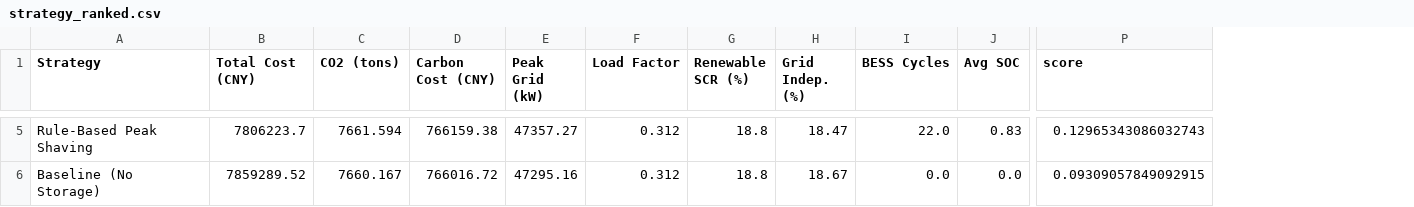
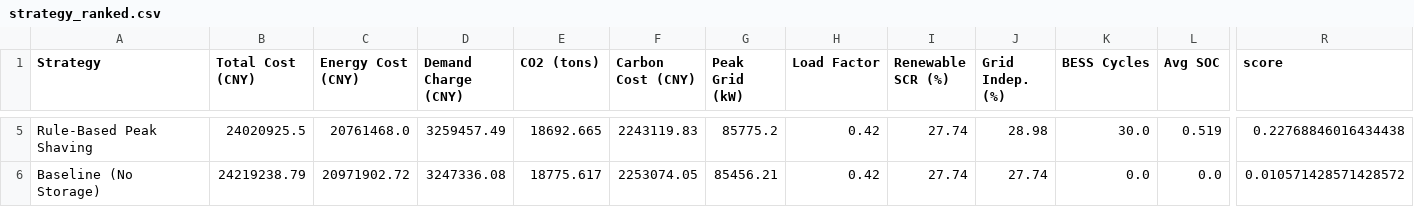
Before and after one commit to EthanScomoton/pcj, a CSV file: Full_Model/outputs/strategy_ranked.csv, drawn as a sheet; only a part is shown, gaps mark what is left out; addresses are those after the commit; the diff covers the shown part only; the diff names each change by its address in the sheet, - before the commit and + after, or states it on an @@ line.

```diff
--- a/Full_Model/outputs/strategy_ranked.csv
+++ b/Full_Model/outputs/strategy_ranked.csv
+column C (Energy Cost (CNY)), rows 5-6: 20761468.0 | 20971902.72
+column D (Demand Charge (CNY)), rows 5-6: 3259457.49 | 3247336.08
-B5 (Total Cost (CNY)): 7806223.7
+B5 (Total Cost (CNY)): 24020925.5
-E5 (CO2 (tons)): 7661.594
+E5 (CO2 (tons)): 18692.665
-F5 (Carbon Cost (CNY)): 766159.38
+F5 (Carbon Cost (CNY)): 2243119.83
-G5 (Peak Grid (kW)): 47357.27
+G5 (Peak Grid (kW)): 85775.2
-H5:H6 (Load Factor): 0.312
+H5:H6 (Load Factor): 0.42
-I5:I6 (Renewable SCR (%)): 18.8
+I5:I6 (Renewable SCR (%)): 27.74
-J5 (Grid Indep. (%)): 18.47
+J5 (Grid Indep. (%)): 28.98
-K5 (BESS Cycles): 22.0
+K5 (BESS Cycles): 30.0
-L5 (Avg SOC): 0.83
+L5 (Avg SOC): 0.519
-R5 (score): 0.12965343086032743
+R5 (score): 0.22768846016434438
-B6 (Total Cost (CNY)): 7859289.52
+B6 (Total Cost (CNY)): 24219238.79
-E6 (CO2 (tons)): 7660.167
+E6 (CO2 (tons)): 18775.617
-F6 (Carbon Cost (CNY)): 766016.72
+F6 (Carbon Cost (CNY)): 2253074.05
-G6 (Peak Grid (kW)): 47295.16
+G6 (Peak Grid (kW)): 85456.21
-J6 (Grid Indep. (%)): 18.67
+J6 (Grid Indep. (%)): 27.74
-R6 (score): 0.09309057849092915
+R6 (score): 0.010571428571428572
```
Also changed, not shown: 1 added row, 1 removed row and 35 edited cells elsewhere in this file, Full_Model/outputs/strategy_comparison.csv, Full_Model/outputs/ts_Baseline_No_Storage.csv, 18 other files.
